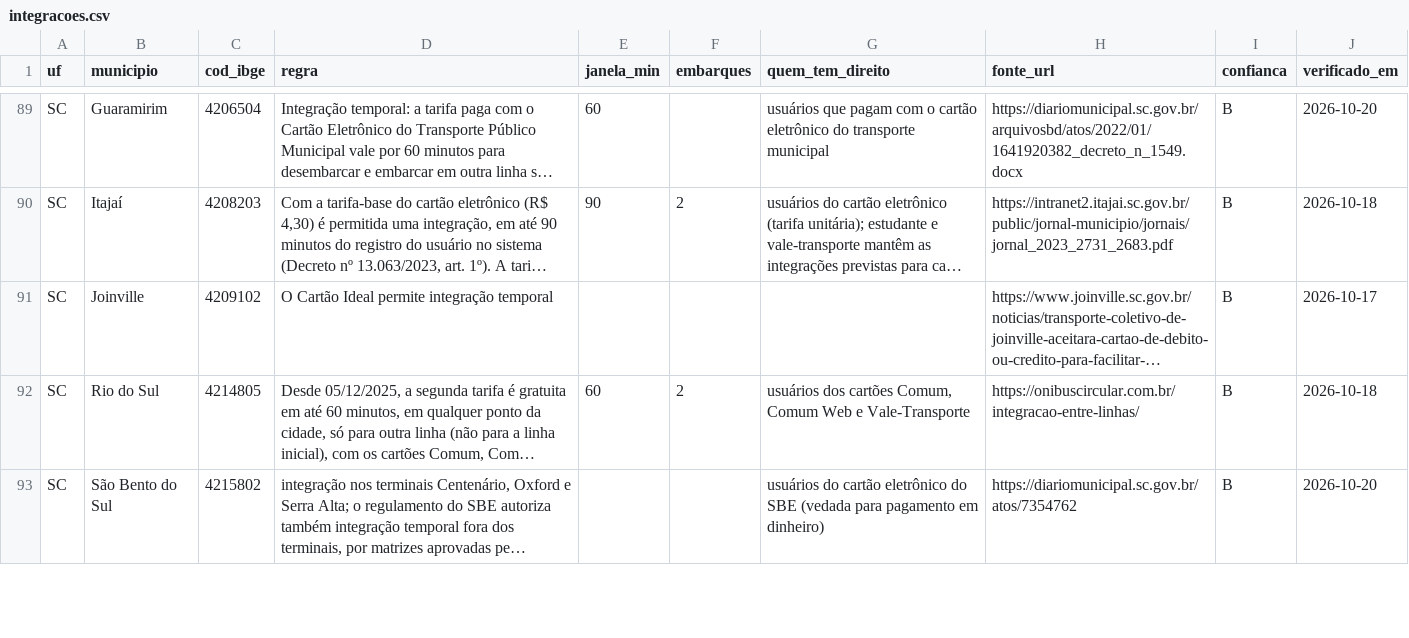
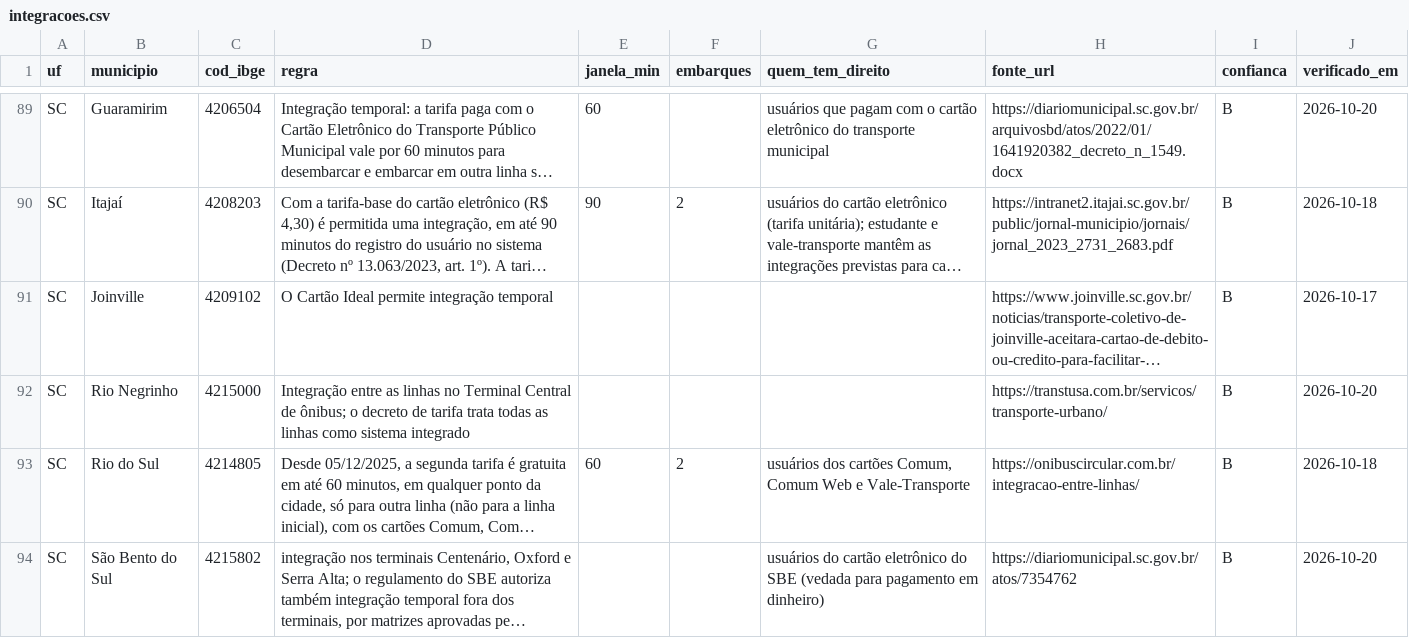
Before and after one commit to OtimizaPro/tarifas_integracoestarifarias_transportepublico_brasileiro, a CSV file: dados/integracoes.csv, drawn as a sheet; only a part is shown, gaps mark what is left out; long unchanged cells end in …; the diff names each change by its address in the sheet, - before the commit and + after, or states it on an @@ line.

```diff
--- a/dados/integracoes.csv
+++ b/dados/integracoes.csv
+row 92: SC | Rio Negrinho | 4215000 | Integração entre as linhas no Terminal Central de ônibus; o decreto de tarifa trata todas as linhas como sistema integrado |  |  |  | https://transtusa.com.br/servicos/transporte-urbano/ | B | 2026-10-20
```
Also changed, not shown: dados/operadoras_vt.csv, dados/reajustes.csv, 21 other files.
